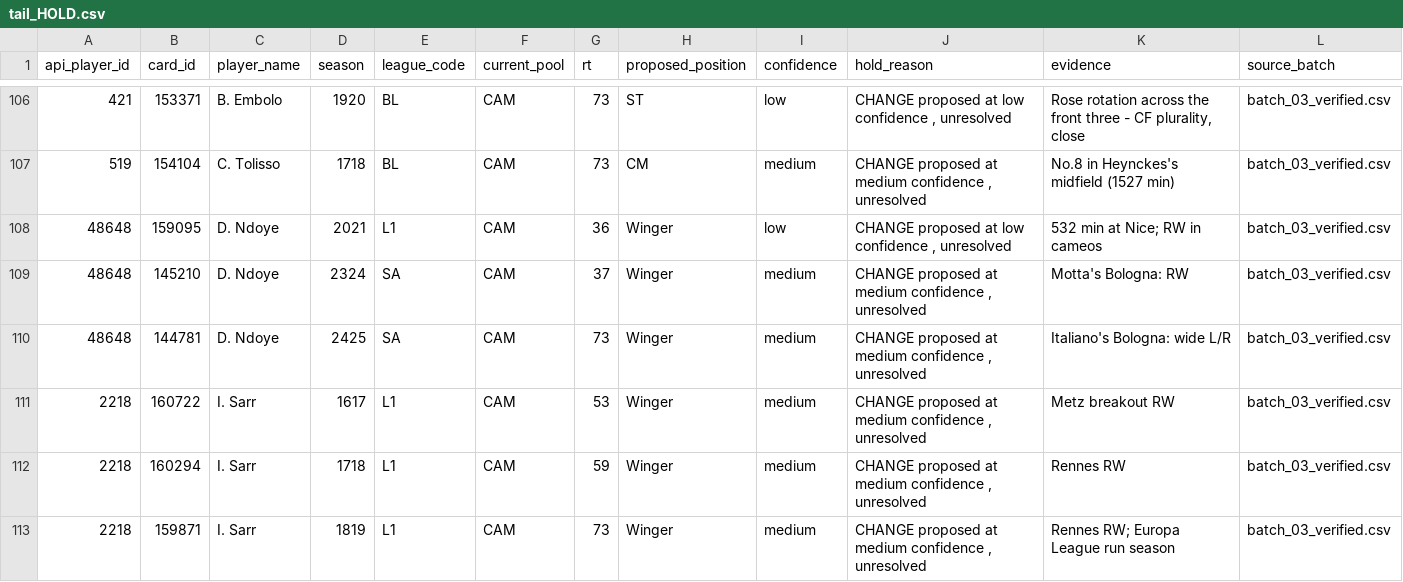
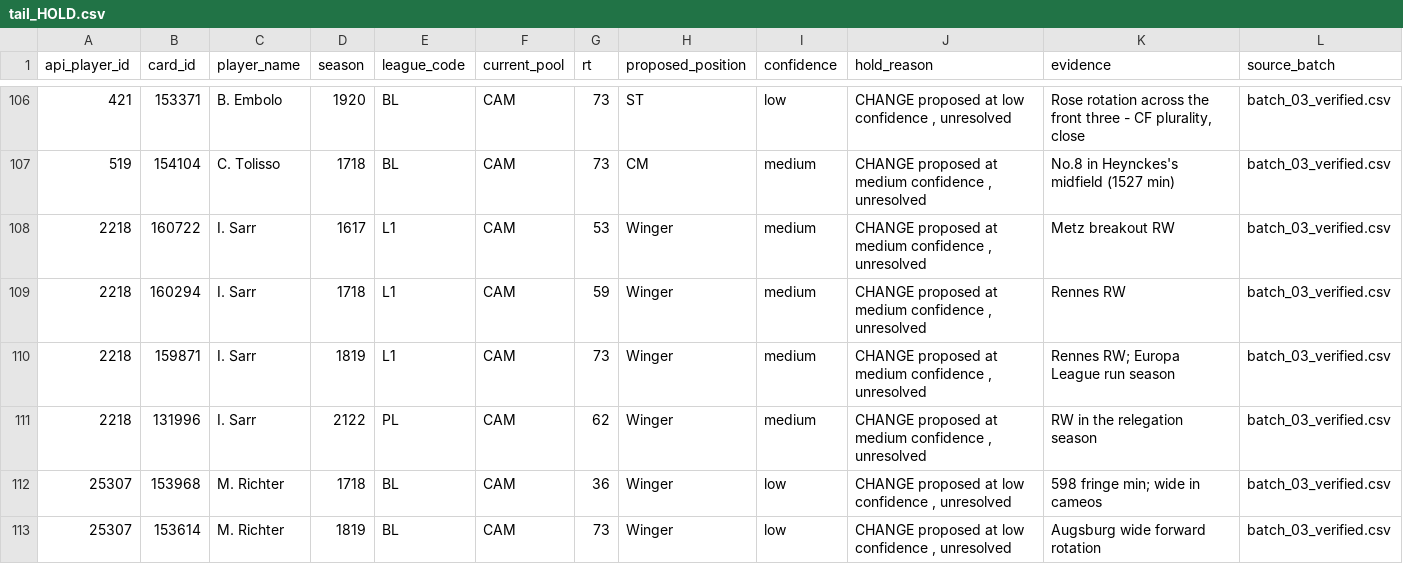
Before and after one commit to vvonderxi/VVonderXI, a CSV file: scripts/enrichment/tail_HOLD.csv, drawn as a sheet; only a part is shown, gaps mark what is left out; the shorter side is filled out with more unchanged rows; the diff covers the shown part only.

```diff
--- a/scripts/enrichment/tail_HOLD.csv
+++ b/scripts/enrichment/tail_HOLD.csv
@@ -107,5 +107,2 @@ api_player_id,card_id,player_name,season,league_code,current_pool,rt,proposed_po
 519,154104,C. Tolisso,1718,BL,CAM,73,CM,medium,"CHANGE proposed at medium confidence , unresolved",No.8 in Heynckes's midfield (1527 min),batch_03_verified.csv
-48648,159095,D. Ndoye,2021,L1,CAM,36,Winger,low,"CHANGE proposed at low confidence , unresolved",532 min at Nice; RW in cameos,batch_03_verified.csv
-48648,145210,D. Ndoye,2324,SA,CAM,37,Winger,medium,"CHANGE proposed at medium confidence , unresolved",Motta's Bologna: RW,batch_03_verified.csv
-48648,144781,D. Ndoye,2425,SA,CAM,73,Winger,medium,"CHANGE proposed at medium confidence , unresolved",Italiano's Bologna: wide L/R,batch_03_verified.csv
 2218,160722,I. Sarr,1617,L1,CAM,53,Winger,medium,"CHANGE proposed at medium confidence , unresolved",Metz breakout RW,batch_03_verified.csv
```
Also changed, not shown: 6 removed rows elsewhere in this file, scripts/enrichment/known_players.csv, scripts/enrichment/tail_LOWCONF_AGREE.csv.
